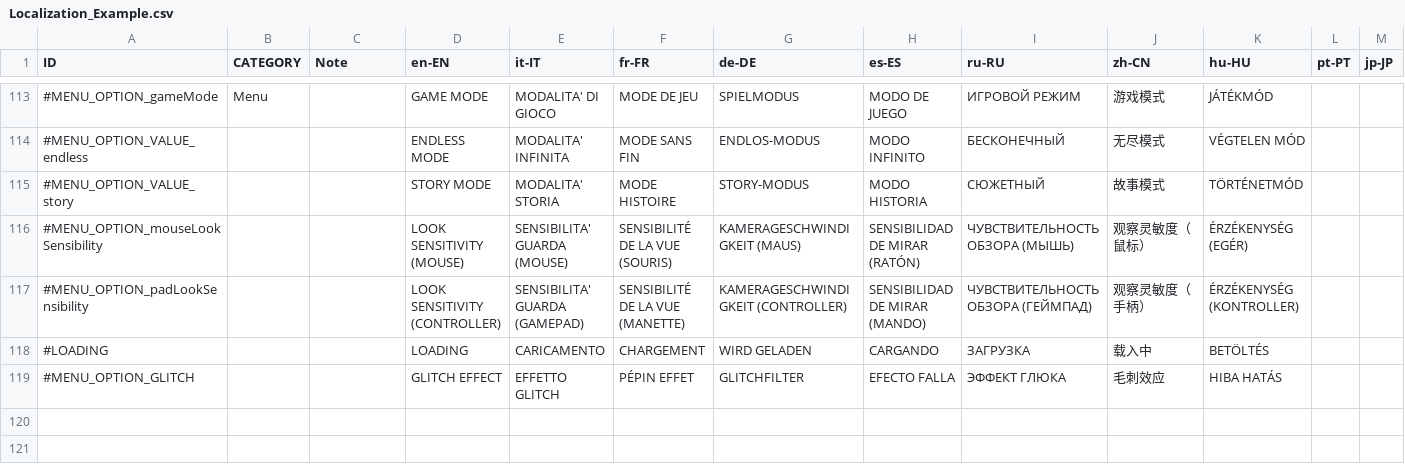
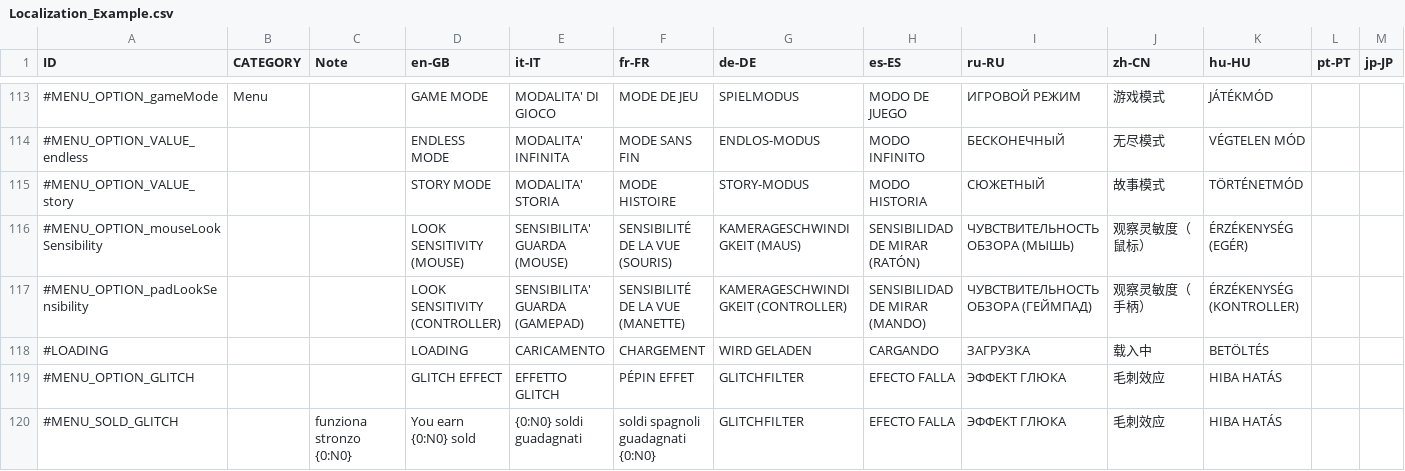
Before and after one commit to mastro101/GP3_Exercise, a CSV file: Assets/Localization/Localization_Example.csv, drawn as a sheet; only a part is shown, gaps mark what is left out; the diff names each change by its address in the sheet, - before the commit and + after, or states it on an @@ line.

Commit message:
Continuato Localization

```diff
--- a/Assets/Localization/Localization_Example.csv
+++ b/Assets/Localization/Localization_Example.csv
-D1: en-EN
+D1: en-GB
+row 120: #MENU_SOLD_GLITCH |  | funziona stronzo {0:N0} | You earn {0:N0} sold | {0:N0} soldi guadagnati | soldi spagnoli guadagnati {0:N0} | GLITCHFILTER | EFECTO FALLA | ЭФФЕКТ ГЛЮКА | 毛刺效应 | HIBA HATÁS
```
Also changed, not shown: 30 other files.
